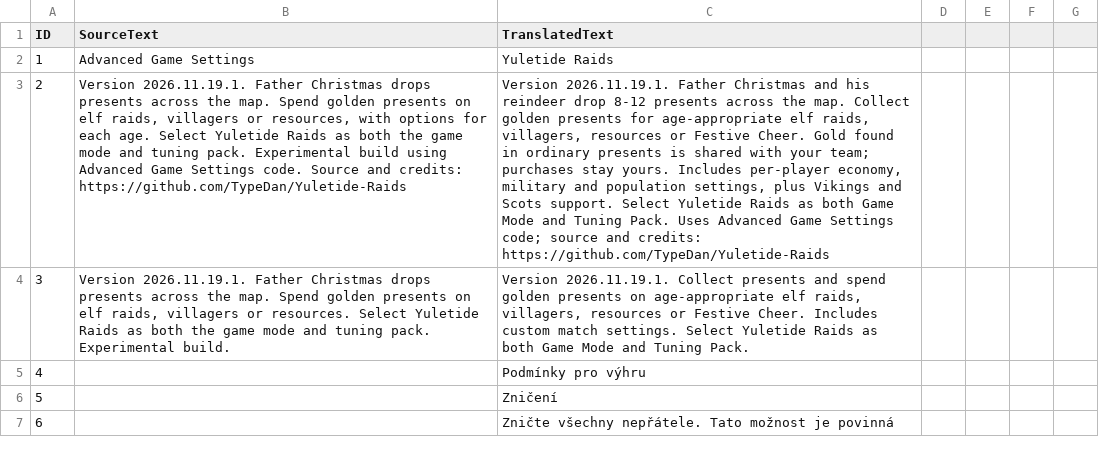
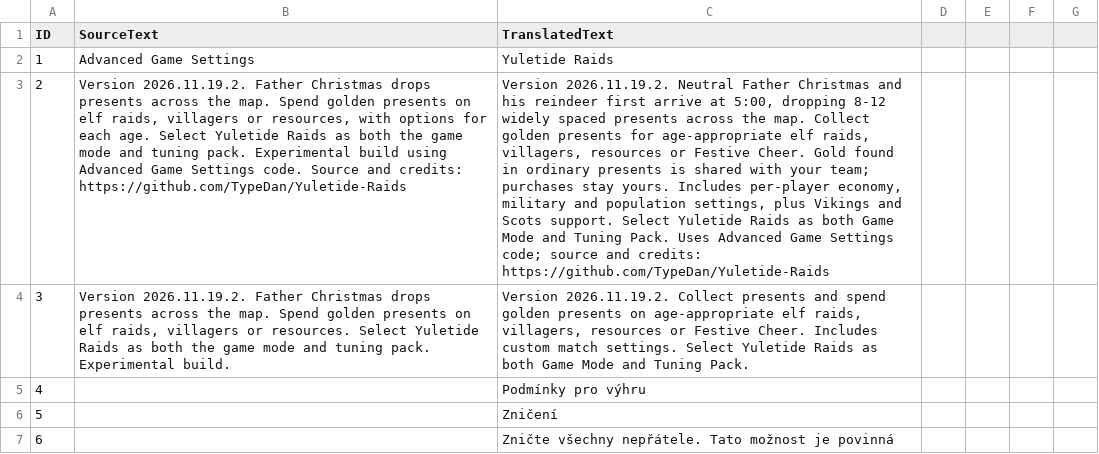
Before and after one commit to TypeDan/Yuletide-Raids, a CSV file: assets/locdb/More Advanced Game Settings_cs.csv, drawn as a sheet; only a part is shown; the diff names each change by its address in the sheet, - before the commit and + after, or states it on an @@ line.

Commit message:
Space Santa deliveries and delay first visit to five minutes

```diff
--- a/assets/locdb/More Advanced Game Settings_cs.csv
+++ b/assets/locdb/More Advanced Game Settings_cs.csv
-B3 (SourceText): Version 2026.11.19.1. Father Christmas…
+B3 (SourceText): Version 2026.11.19.2. Father Christmas…
-C3 (TranslatedText): Version 2026.11.19.1. Father Christmas and his reindeer drop 8-12 presents across…
+C3 (TranslatedText): Version 2026.11.19.2. Neutral Father Christmas and his reindeer first arrive at 5:00, dropping 8-12 widely spaced presents across…
-B4 (SourceText): Version 2026.11.19.1. Father Christmas…
+B4 (SourceText): Version 2026.11.19.2. Father Christmas…
-C4 (TranslatedText): Version 2026.11.19.1. Collect presents…
+C4 (TranslatedText): Version 2026.11.19.2. Collect presents…
```
Also changed, not shown: assets/locdb/More Advanced Game Settings_en.csv, assets/locdb/More Advanced Game Settings_fr.csv, 10 other files.
